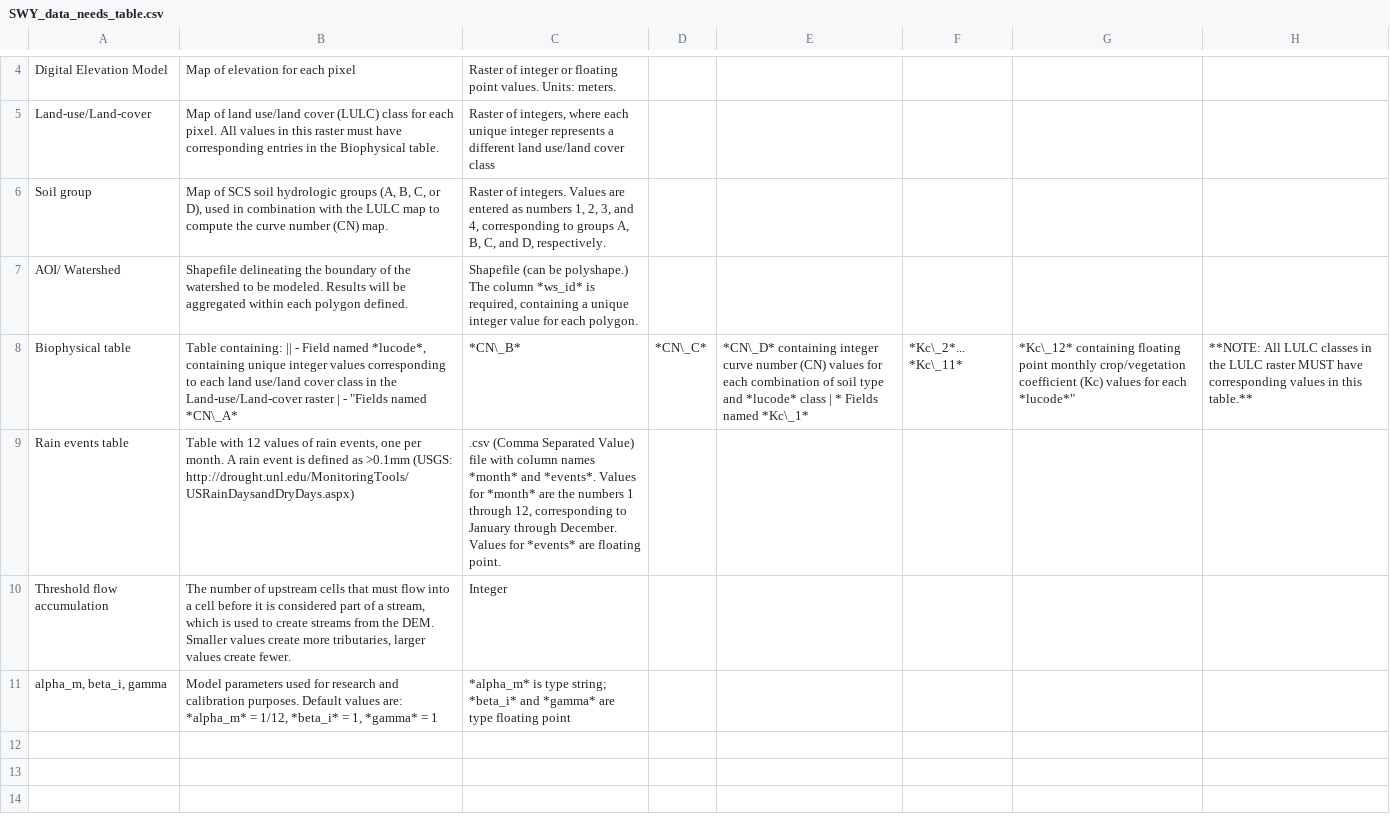
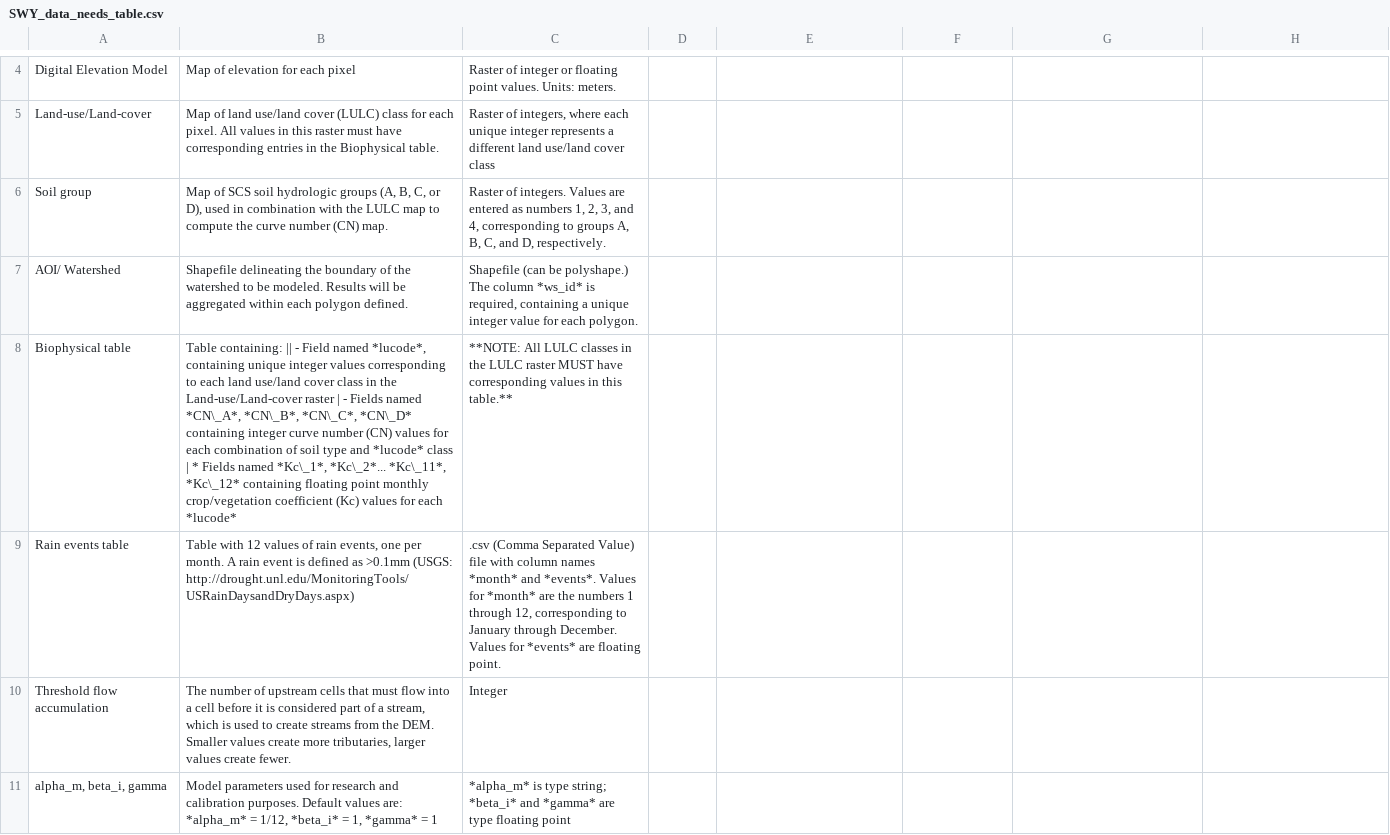
Before and after one commit to natcap/invest.users-guide, a CSV file: source/seasonal_water_yield_images/SWY_data_needs_table.csv, drawn as a sheet; only a part is shown, gaps mark what is left out.

Commit message:
They say that inline markup works within cells, but it ain't true for lists

```diff
--- a/source/seasonal_water_yield_images/SWY_data_needs_table.csv
+++ b/source/seasonal_water_yield_images/SWY_data_needs_table.csv
@@ -7,3 +7,3 @@ Soil group,"Map of SCS soil hydrologic groups (A, B, C, or D), used in combinati
 AOI/ Watershed,Shapefile delineating the boundary of the watershed to be modeled. Results will be aggregated within each polygon defined.,"Shapefile (can be polyshape.) The column *ws_id* is required, containing a unique integer value for each polygon."
-Biophysical table,"Table containing:  || - Field named *lucode*, containing unique integer values corresponding to each land use/land cover class in the Land-use/Land-cover raster"  | - "Fields named *CN\_A*, *CN\_B*, *CN\_C*, *CN\_D* containing integer curve number (CN) values for each combination of soil type and *lucode* class | * Fields named *Kc\_1*, *Kc\_2*... *Kc\_11*, *Kc\_12* containing floating point monthly crop/vegetation coefficient (Kc) values for each *lucode*",**NOTE: All LULC classes in the LULC raster MUST have corresponding values in this table.**
+Biophysical table,"Table containing: || - Field named *lucode*, containing unique integer values corresponding to each land use/land cover class in the Land-use/Land-cover raster | - Fields named *CN\_A*, *CN\_B*, *CN\_C*, *CN\_D* containing integer curve number (CN) values for each combination of soil type and *lucode* class | * Fields named *Kc\_1*, *Kc\_2*... *Kc\_11*, *Kc\_12* containing floating point monthly crop/vegetation coefficient (Kc) values for each *lucode*",**NOTE: All LULC classes in the LULC raster MUST have corresponding values in this table.**
 Rain events table,"Table with 12 values of rain events, one per month. A rain event is defined as >0.1mm (USGS: http://drought.unl.edu/MonitoringTools/USRainDaysandDryDays.aspx)",".csv (Comma Separated Value) file with column names *month* and *events*. Values for *month* are the numbers 1 through 12, corresponding to January through December. Values for *events* are floating point."
```
